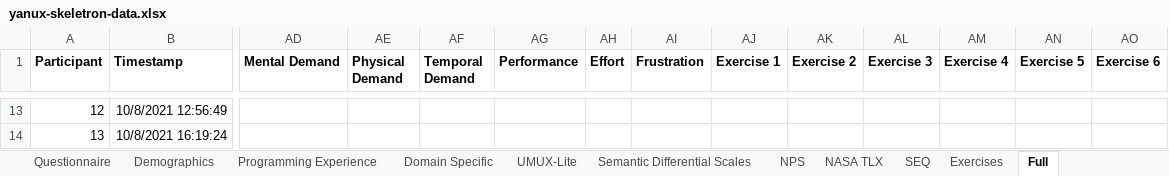
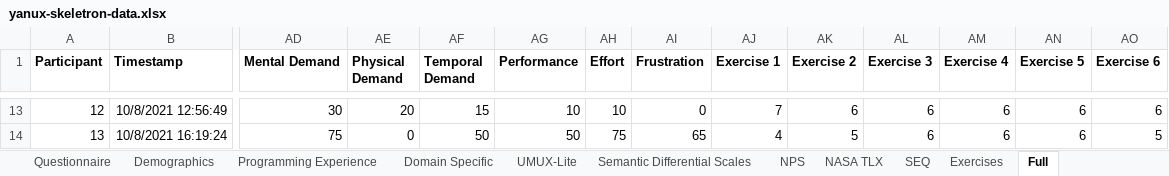
Before and after one commit to YanuX-Framework/YanuX-Cruncher, an Excel workbook: data/userstudies/yanux-skeletron-data.xlsx, sheet Full, drawn as a sheet; only a part is shown, gaps mark what is left out; values as stored, in another font and other column widths than the file's, no borders; charts and pictures not drawn; the diff covers the shown part only; the diff names each change by its address in the sheet, - before the commit and + after, or states it on an @@ line.

```diff
--- a/data/userstudies/yanux-skeletron-data.xlsx (sheet Full)
+++ b/data/userstudies/yanux-skeletron-data.xlsx (sheet Full)
-AD13 (Mental Demand): (empty)
+AD13 (Mental Demand): 30
-AE13 (Physical Demand): (empty)
+AE13 (Physical Demand): 20
-AF13 (Temporal Demand): (empty)
+AF13 (Temporal Demand): 15
-AG13 (Performance): (empty)
+AG13 (Performance): 10
-AH13 (Effort): (empty)
+AH13 (Effort): 10
-AI13 (Frustration): (empty)
+AI13 (Frustration): 0
-AJ13 (Exercise 1): (empty)
+AJ13 (Exercise 1): 7
-AK13 (Exercise 2): (empty)
+AK13 (Exercise 2): 6
-AL13:AL14 (Exercise 3): (empty)
+AL13:AL14 (Exercise 3): 6
-AM13:AM14 (Exercise 4): (empty)
+AM13:AM14 (Exercise 4): 6
-AN13:AN14 (Exercise 5): (empty)
+AN13:AN14 (Exercise 5): 6
-AO13 (Exercise 6): (empty)
+AO13 (Exercise 6): 6
-AD14 (Mental Demand): (empty)
+AD14 (Mental Demand): 75
-AE14 (Physical Demand): (empty)
+AE14 (Physical Demand): 0
-AF14 (Temporal Demand): (empty)
+AF14 (Temporal Demand): 50
-AG14 (Performance): (empty)
+AG14 (Performance): 50
-AH14 (Effort): (empty)
+AH14 (Effort): 75
-AI14 (Frustration): (empty)
+AI14 (Frustration): 65
-AJ14 (Exercise 1): (empty)
+AJ14 (Exercise 1): 4
-AK14 (Exercise 2): (empty)
+AK14 (Exercise 2): 5
-AO14 (Exercise 6): (empty)
+AO14 (Exercise 6): 5
```
Also changed, not shown: 3 added rows and 586 edited cells elsewhere in this sheet, sheet Exercises Raw, sheet SEQ, sheet NASA TLX Raw, sheet Questionnaire, sheet Questionnaire Raw, sheet NASA TLX, 6 more sheets, formulas that keep their value, 1 other file.
